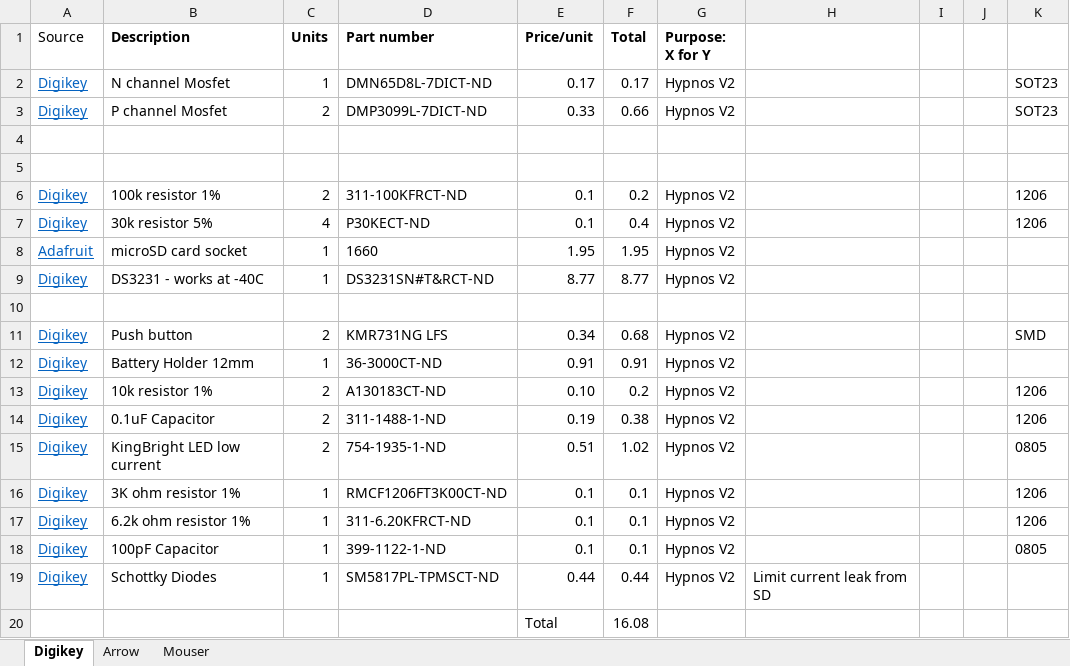
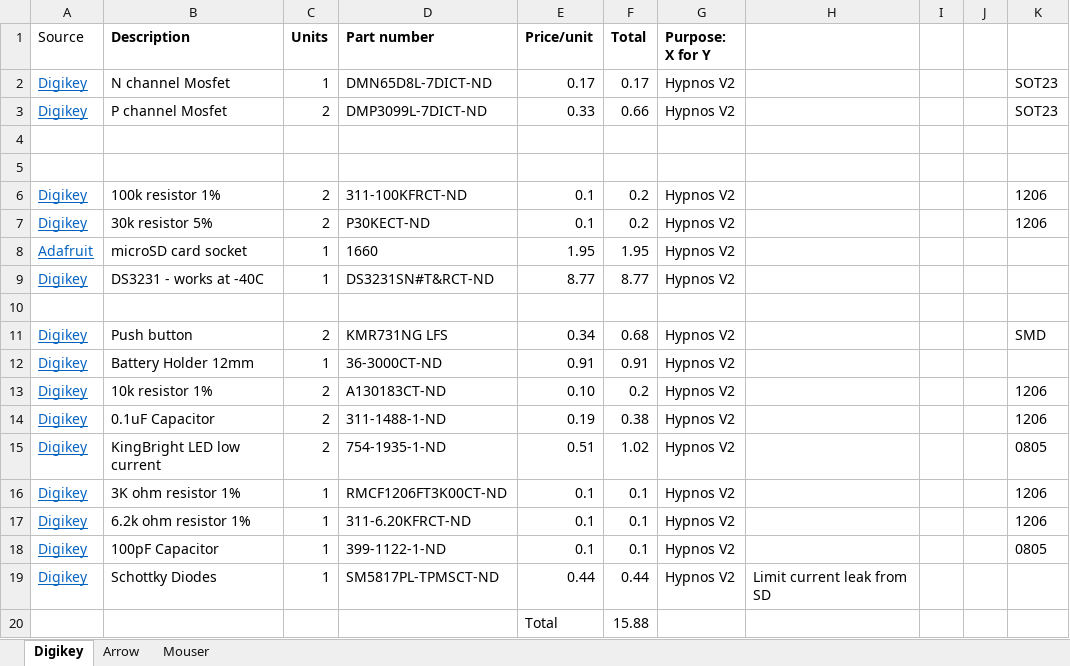
Before and after one commit to OPEnSLab-OSU/OPEnS-Hypnos, an Excel workbook: Hypnos/Bill of Materials - Hypnos V2.xlsx, sheet Digikey, drawn as a sheet; values as stored, in another font and other column widths than the file's, no borders; the diff names each change by its address in the sheet, - before the commit and + after, or states it on an @@ line.

```diff
--- a/Hypnos/Bill of Materials - Hypnos V2.xlsx (sheet Digikey)
+++ b/Hypnos/Bill of Materials - Hypnos V2.xlsx (sheet Digikey)
-C7 (Units): 4
+C7 (Units): 2
-F7 (Total): 0.4
+F7 (Total): 0.2
-F20 (Total): 16.08
+F20 (Total): 15.88
```
Also changed, not shown: sheet Arrow, sheet Mouser, Hypnos 12V/Bill of Materials - Hypnos V3.xlsx, 4 other files.
